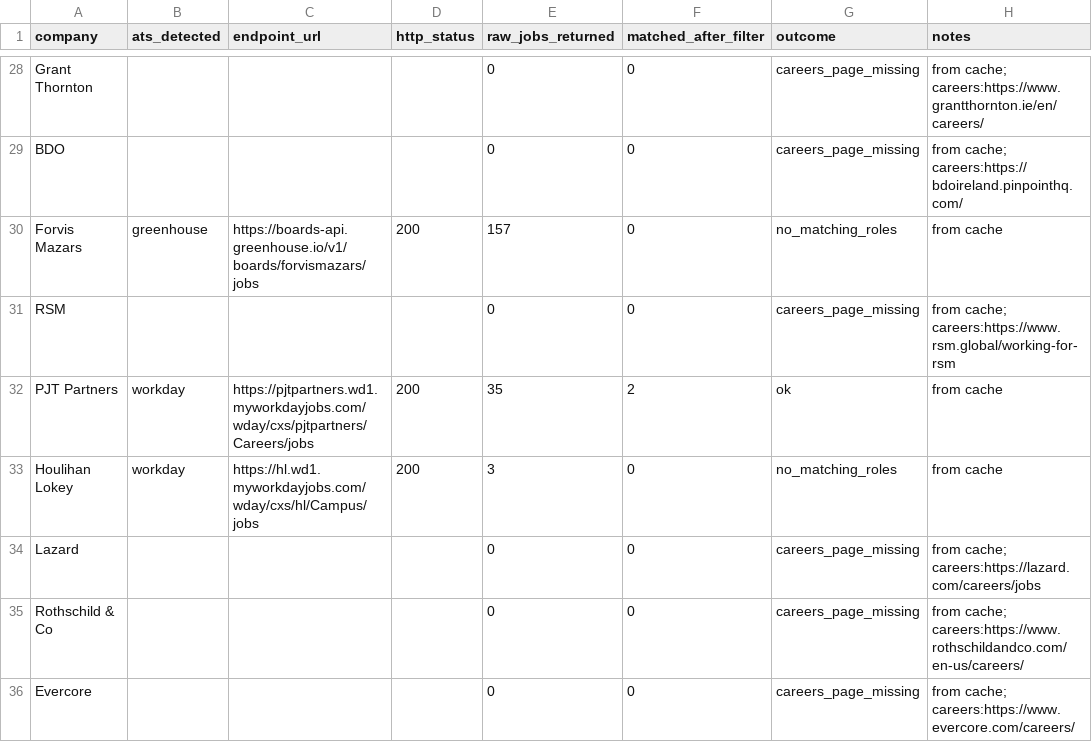
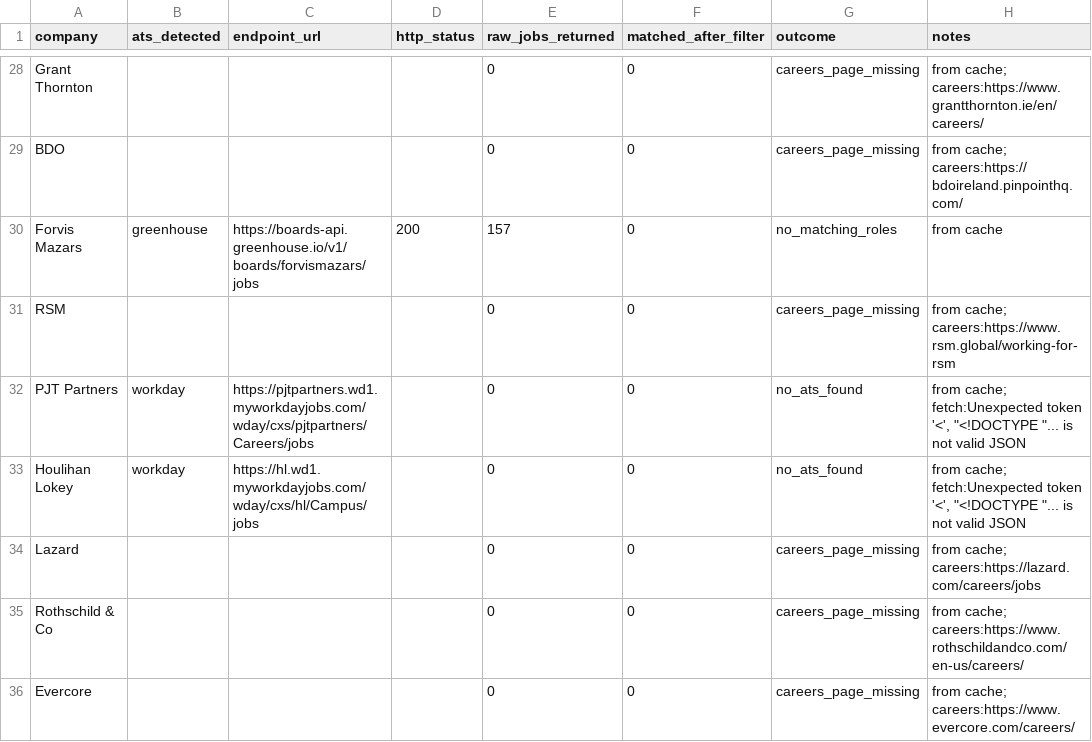
Before and after one commit to eannafolan-pro/Job-Hunt-New-York, a CSV file: data/coverage_report.csv, drawn as a sheet; only a part is shown, gaps mark what is left out; the diff covers the shown part only.

```diff
--- a/data/coverage_report.csv
+++ b/data/coverage_report.csv
@@ -31,4 +31,4 @@ Forvis Mazars,greenhouse,https://boards-api.greenhouse.io/v1/boards/forvismazars
 RSM,,,,0,0,careers_page_missing,from cache; careers:https://www.rsm.global/working-for-rsm
-PJT Partners,workday,https://pjtpartners.wd1.myworkdayjobs.com/wday/cxs/pjtpartners/Careers/jobs,200,35,2,ok,from cache
-Houlihan Lokey,workday,https://hl.wd1.myworkdayjobs.com/wday/cxs/hl/Campus/jobs,200,3,0,no_matching_roles,from cache
+PJT Partners,workday,https://pjtpartners.wd1.myworkdayjobs.com/wday/cxs/pjtpartners/Careers/jobs,,0,0,no_ats_found,"from cache; fetch:Unexpected token '<', ""<!DOCTYPE ""... is not valid JSON"
+Houlihan Lokey,workday,https://hl.wd1.myworkdayjobs.com/wday/cxs/hl/Campus/jobs,,0,0,no_ats_found,"from cache; fetch:Unexpected token '<', ""<!DOCTYPE ""... is not valid JSON"
 Lazard,,,,0,0,careers_page_missing,from cache; careers:https://lazard.com/careers/jobs
```
Also changed, not shown: 32 edited cells elsewhere in this file, 1 other file.
